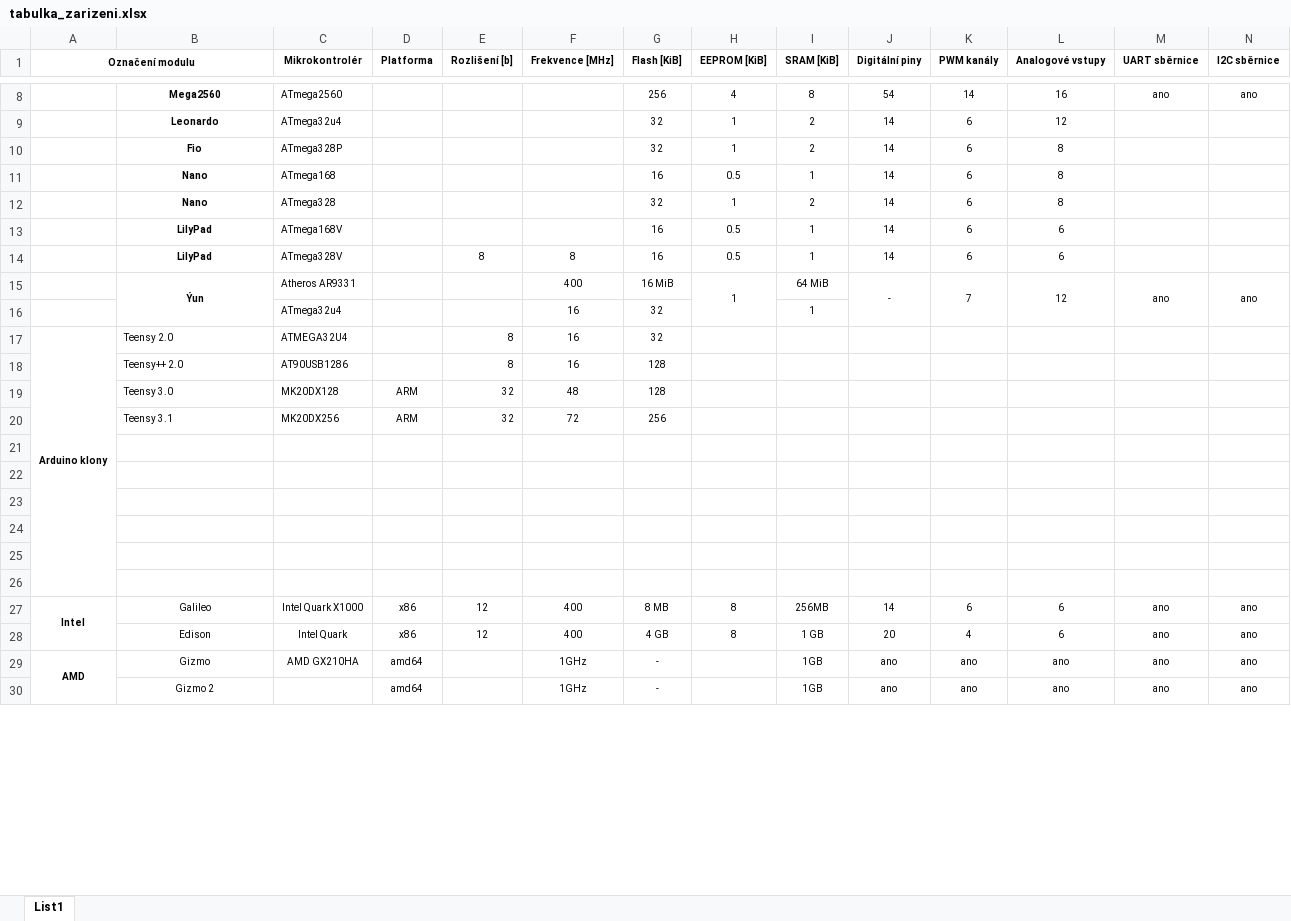
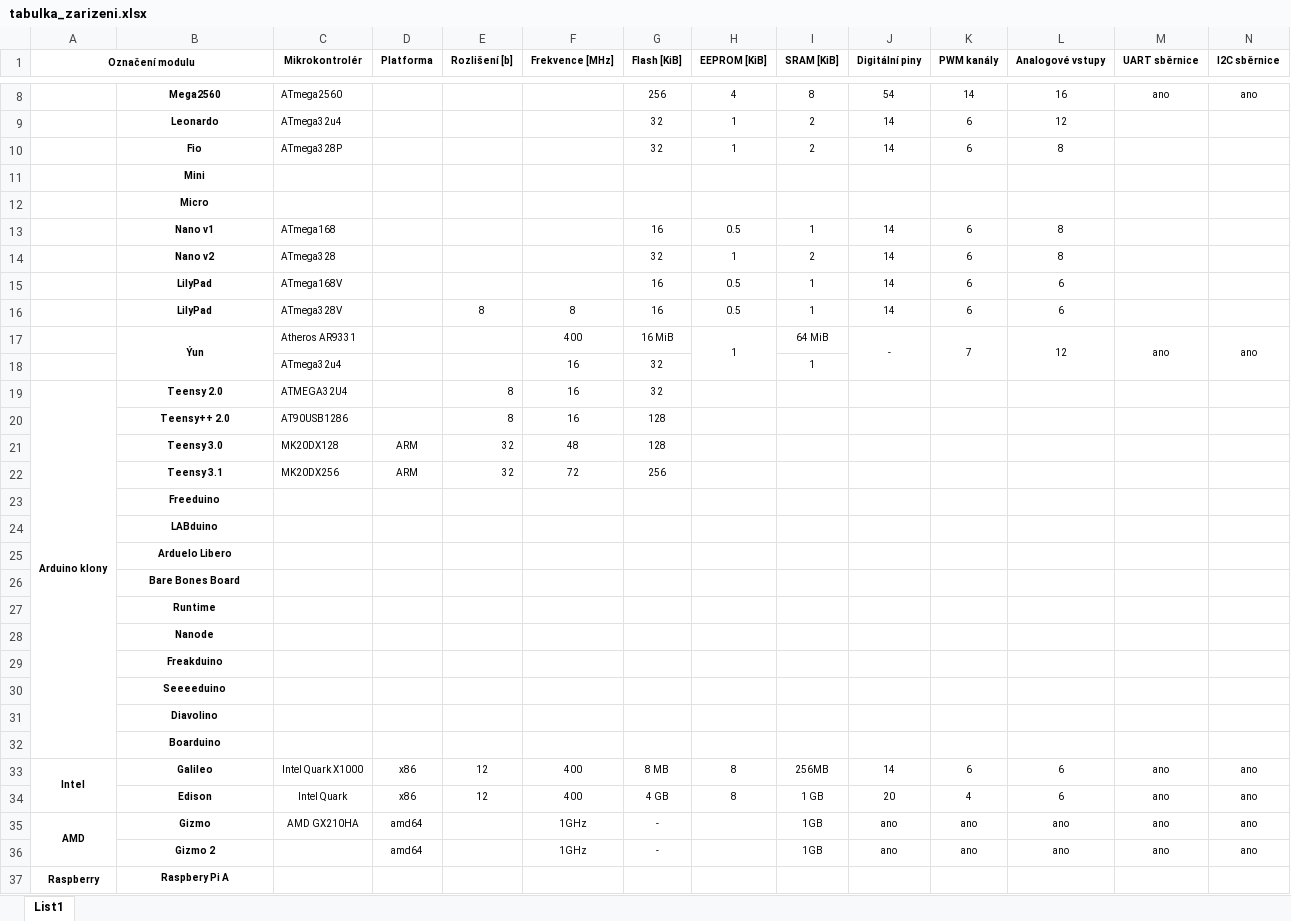
Before and after one commit to krejcij/DiplomaThesisTex, an Excel workbook: prilohy/tabulka_zarizeni.xlsx, sheet List1, drawn as a sheet; only a part is shown, gaps mark what is left out; values as stored, in another font and other column widths than the file's, no borders; addresses are those after the commit; rows hold the shown columns only; the diff covers the shown part only; the diff names each change by its address in the sheet, - before the commit and + after, or states it on an @@ line.

```diff
--- a/prilohy/tabulka_zarizeni.xlsx (sheet List1)
+++ b/prilohy/tabulka_zarizeni.xlsx (sheet List1)
+row 11:  | Mini
+row 12:  | Micro
-B13: Nano
+B13: Nano v1
-B14: Nano
+B14: Nano v2
@@ B19:B22 bold: off → on, alignment: left → center @@
-B23: (empty)
+B23: Freeduino
-B24: (empty)
+B24: LABduino
-B25: (empty)
+B25: Arduelo Libero
-B26: (empty)
+B26: Bare Bones Board
-B27: (empty)
+B27: Runtime
-B28: (empty)
+B28: Nanode
+row 29:  | Freakduino
+row 30:  | Seeeeduino
+row 31:  | Diavolino
+row 32:  | Boarduino
-B33:B36 bold: off
+B33:B36 bold: on
+row 37: Raspberry | Raspbery Pi A
```
Also changed, not shown: 11 added rows, 3 edited cells, cell formats and merged cells elsewhere in this sheet, 25 other files.
